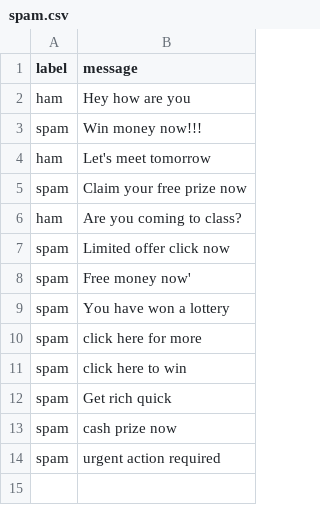
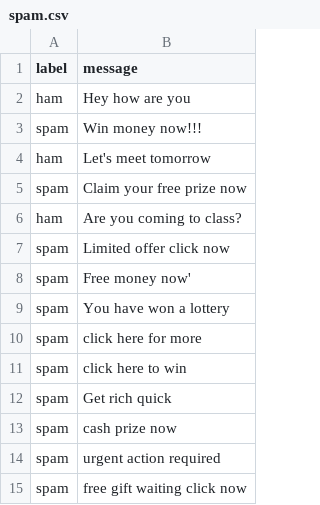
Before and after one commit to UTKARSH1-web/Email-Classifier, a CSV file: data/spam.csv, drawn as a sheet.

Commit message:
more spam file changes1

```diff
--- a/data/spam.csv
+++ b/data/spam.csv
@@ -14 +14,2 @@ spam,cash prize now
 spam,urgent action required
+spam,free gift waiting click now
```
